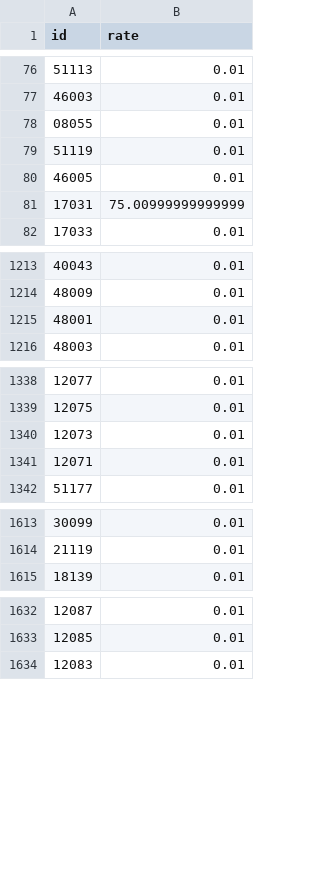
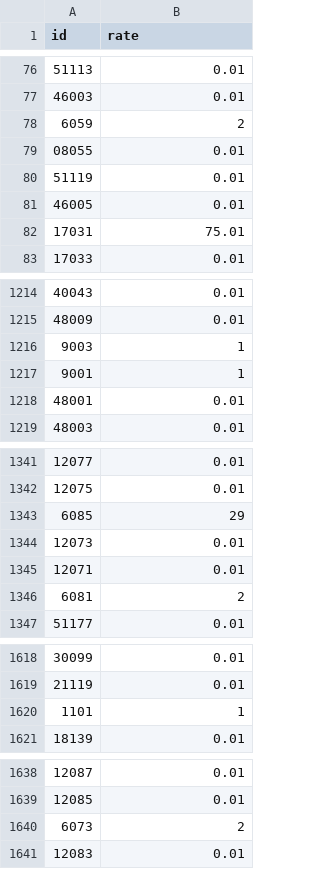
Before and after one commit to corlyleung/DiversityVisualization, a TSV file: HeatMap/result.tsv, drawn as a sheet; only a part is shown, gaps mark what is left out; the diff covers the shown part only.

```diff
--- a/HeatMap/result.tsv
+++ b/HeatMap/result.tsv
@@ -77,2 +77,3 @@ id	rate
 46003	0.01
+6059	2
 08055	0.01
@@ -80,3 +81,3 @@ id	rate
 46005	0.01
-17031	75.00999999999999
+17031	75.01
 17033	0.01
@@ -1214,2 +1215,4 @@ id	rate
 48009	0.01
+9003	1
+9001	1
 48001	0.01
@@ -1339,4 +1342,6 @@ id	rate
 12075	0.01
+6085	29
 12073	0.01
 12071	0.01
+6081	2
 51177	0.01
@@ -1614,2 +1619,3 @@ id	rate
 21119	0.01
+1101	1
 18139	0.01
@@ -1633,2 +1639,3 @@ id	rate
 12085	0.01
+6073	2
 12083	0.01
```
Also changed, not shown: 7 added rows and 16 edited cells elsewhere in this file, 1 other file.
